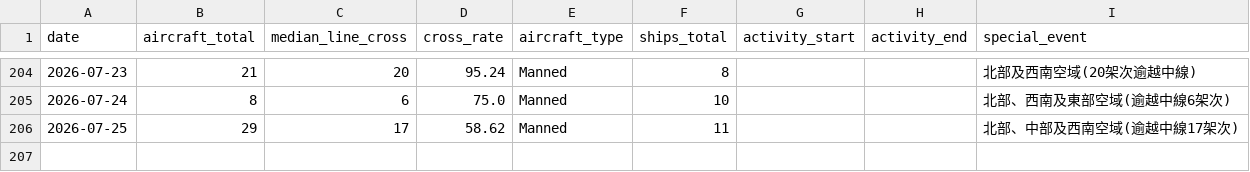
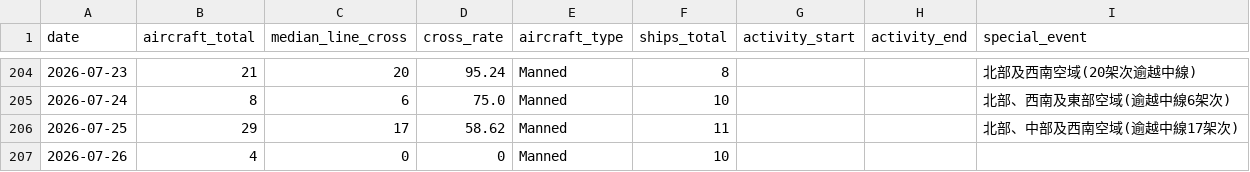
Before and after one commit to lioneer32232002-commits/pla-tracker, a CSV file: data/records.csv, drawn as a sheet; only a part is shown, gaps mark what is left out; the diff names each change by its address in the sheet, - before the commit and + after, or states it on an @@ line.

```diff
--- a/data/records.csv
+++ b/data/records.csv
+row 207: 2026-07-26 | 4 | 0 | 0 | Manned | 10
```
Also changed, not shown: 18 other files.
